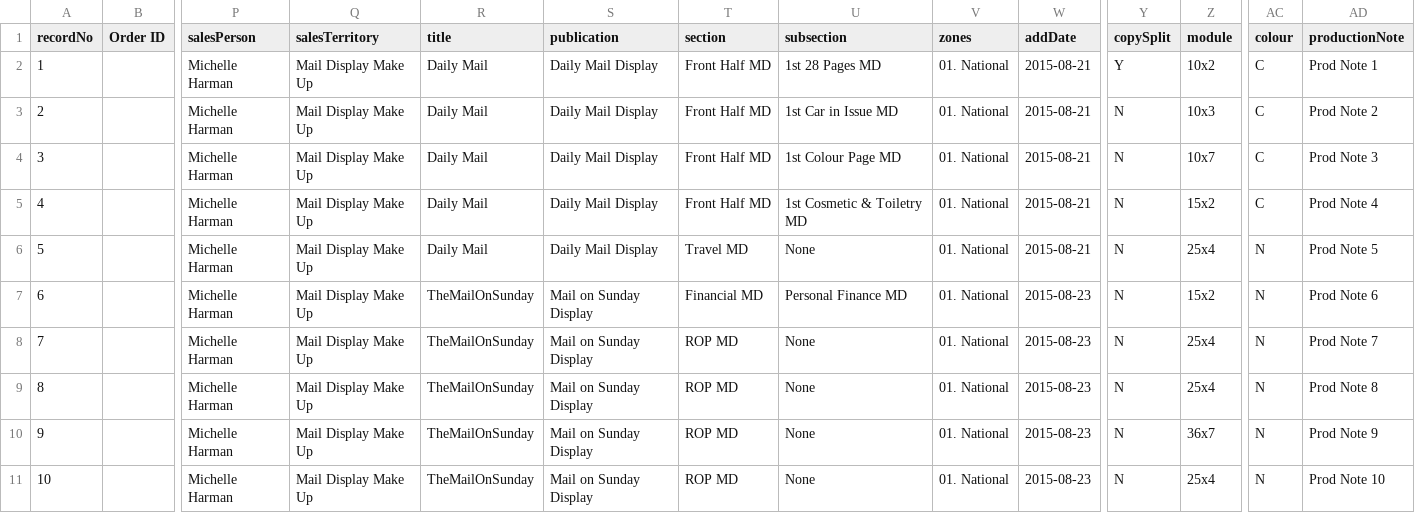
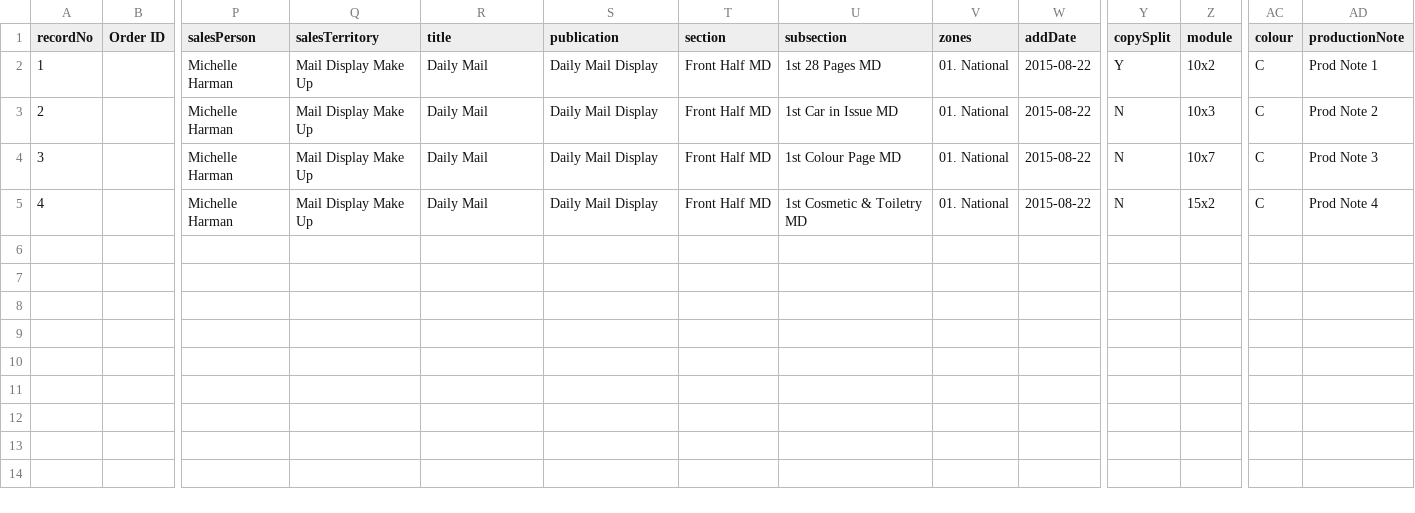
Before and after one commit to skuncha/dailyMailTests, a CSV file: dailyMailDisplay/src/main/resources/datamigration.csv, drawn as a sheet; only a part is shown, gaps mark what is left out; rows hold the shown columns only; the diff names each change by its address in the sheet, - before the commit and + after, or states it on an @@ line.

Commit message:
Saturday ads

```diff
--- a/dailyMailDisplay/src/main/resources/datamigration.csv
+++ b/dailyMailDisplay/src/main/resources/datamigration.csv
-W2:W5 (addDate): 2015-08-21
+W2:W5 (addDate): 2015-08-22
-row 6: 5 |  | Michelle Harman | Mail Display Make Up | Daily Mail | Daily Mail Display | Travel MD | None | 01. National | 2015-08-21 | N | 25x4 | N | Prod Note 5
-row 7: 6 |  | Michelle Harman | Mail Display Make Up | TheMailOnSunday | Mail on Sunday Display | Financial MD | Personal Finance MD | 01. National | 2015-08-23 | N | 15x2 | N | Prod Note 6
-row 8: 7 |  | Michelle Harman | Mail Display Make Up | TheMailOnSunday | Mail on Sunday Display | ROP MD | None | 01. National | 2015-08-23 | N | 25x4 | N | Prod Note 7
-row 9: 8 |  | Michelle Harman | Mail Display Make Up | TheMailOnSunday | Mail on Sunday Display | ROP MD | None | 01. National | 2015-08-23 | N | 25x4 | N | Prod Note 8
-row 10: 9 |  | Michelle Harman | Mail Display Make Up | TheMailOnSunday | Mail on Sunday Display | ROP MD | None | 01. National | 2015-08-23 | N | 36x7 | N | Prod Note 9
-row 11: 10 |  | Michelle Harman | Mail Display Make Up | TheMailOnSunday | Mail on Sunday Display | ROP MD | None | 01. National | 2015-08-23 | N | 25x4 | N | Prod Note 10
```
